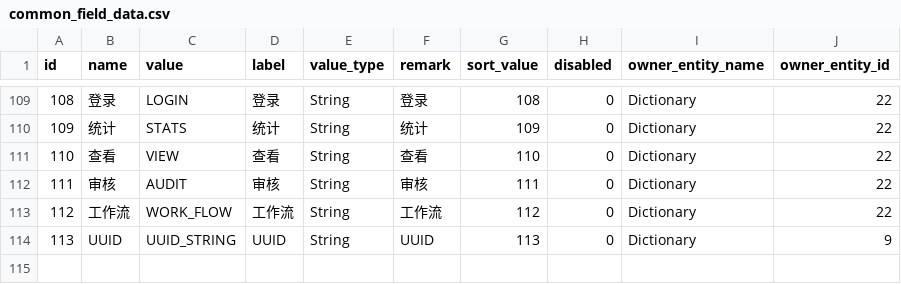
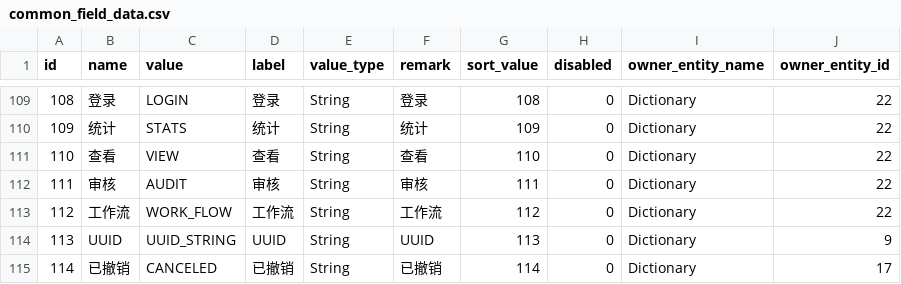
Before and after one commit to begcode/begcode-admin, a CSV file: src/main/resources/config/liquibase/data/common_field_data.csv, drawn as a sheet; only a part is shown, gaps mark what is left out; the diff names each change by its address in the sheet, - before the commit and + after, or states it on an @@ line.

Commit message:
8.2.0

```diff
--- a/src/main/resources/config/liquibase/data/common_field_data.csv
+++ b/src/main/resources/config/liquibase/data/common_field_data.csv
+row 115: 114 | 已撤销 | CANCELED | 已撤销 | String | 已撤销 | 114 | 0 | Dictionary | 17
```
